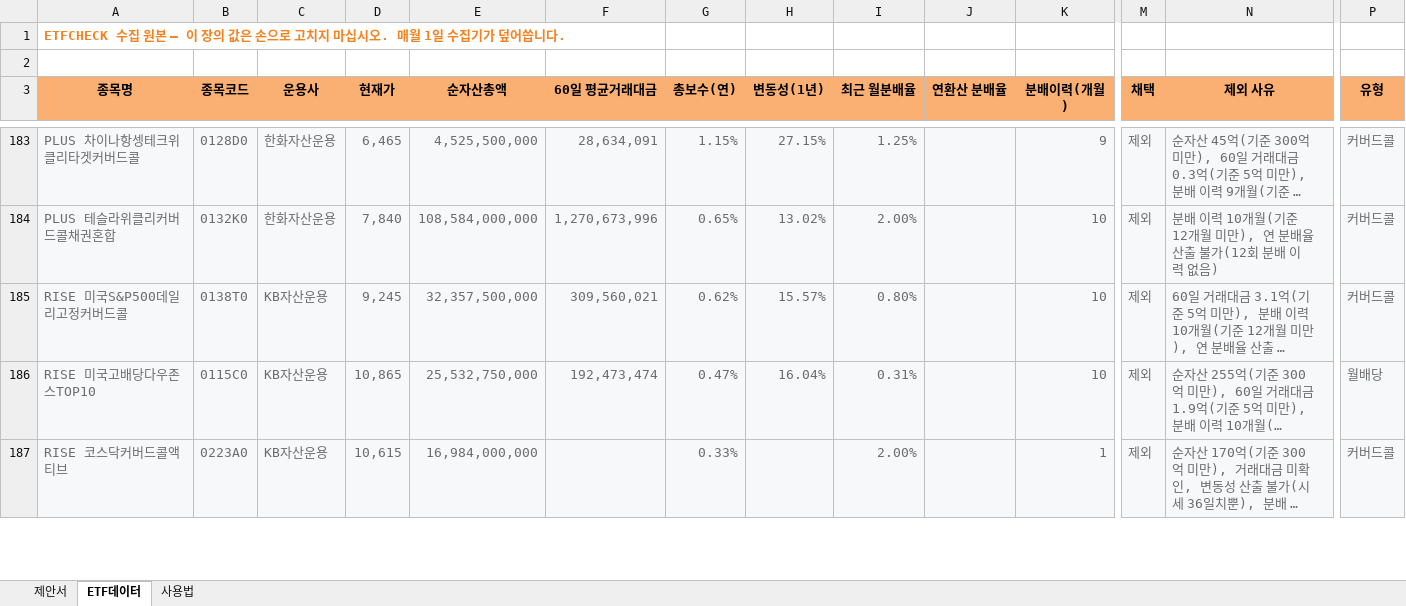
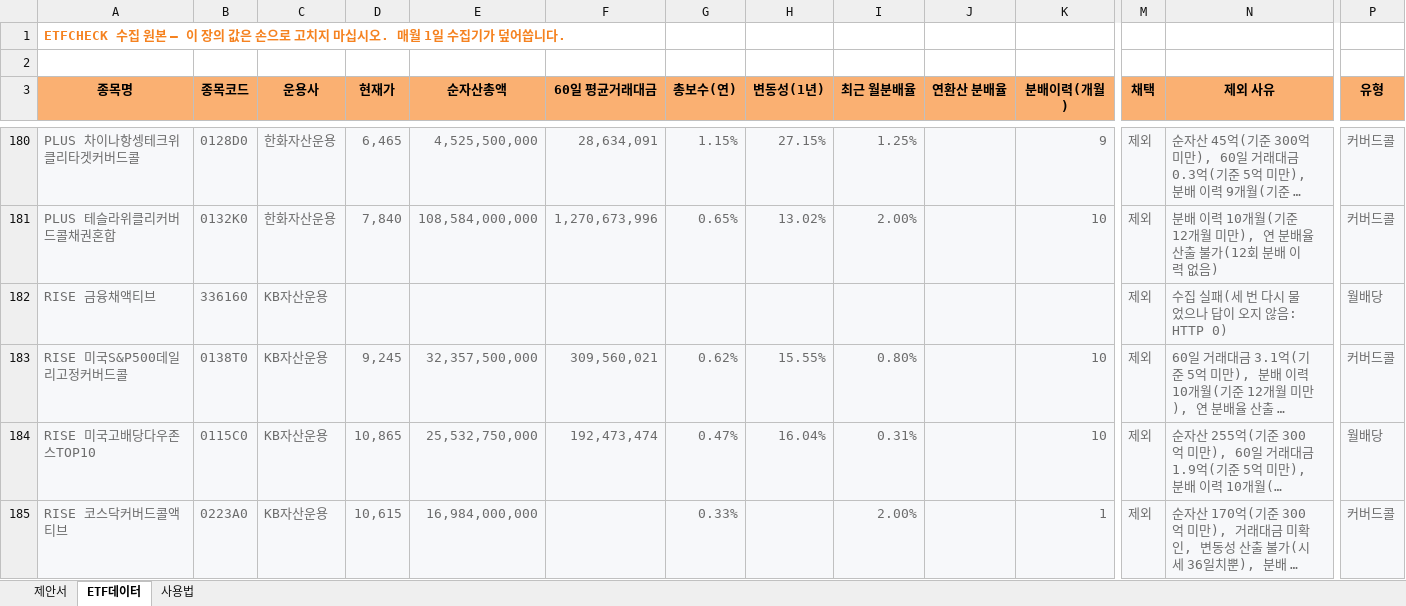
Before and after one commit to hanaroline/work_1, an Excel workbook: 고객제안서_월배당ETF.xlsx, sheet ETF데이터, drawn as a sheet; only a part is shown, gaps mark what is left out; long unchanged cells end in …; values as stored, in another font and other column widths than the file's, no borders; addresses are those after the commit; rows hold the shown columns only; the diff covers the shown part only; the diff names each change by its address in the sheet, - before the commit and + after, or states it on an @@ line.

```diff
--- a/고객제안서_월배당ETF.xlsx (sheet ETF데이터)
+++ b/고객제안서_월배당ETF.xlsx (sheet ETF데이터)
+row 182: RISE 금융채액티브 | 336160 | KB자산운용 |  |  |  |  |  |  |  |  | 제외 | 수집 실패(세 번 다시 물었으나 답이 오지 않음: HTTP 0) | 월배당
-H183 (변동성(1년)): 15.57%
+H183 (변동성(1년)): 15.55%
```
Also changed, not shown: 5 added rows, 6 removed rows and 51 edited cells elsewhere in this sheet, sheet 제안서, sheet 사용법, hidden cells, 2 other files.
